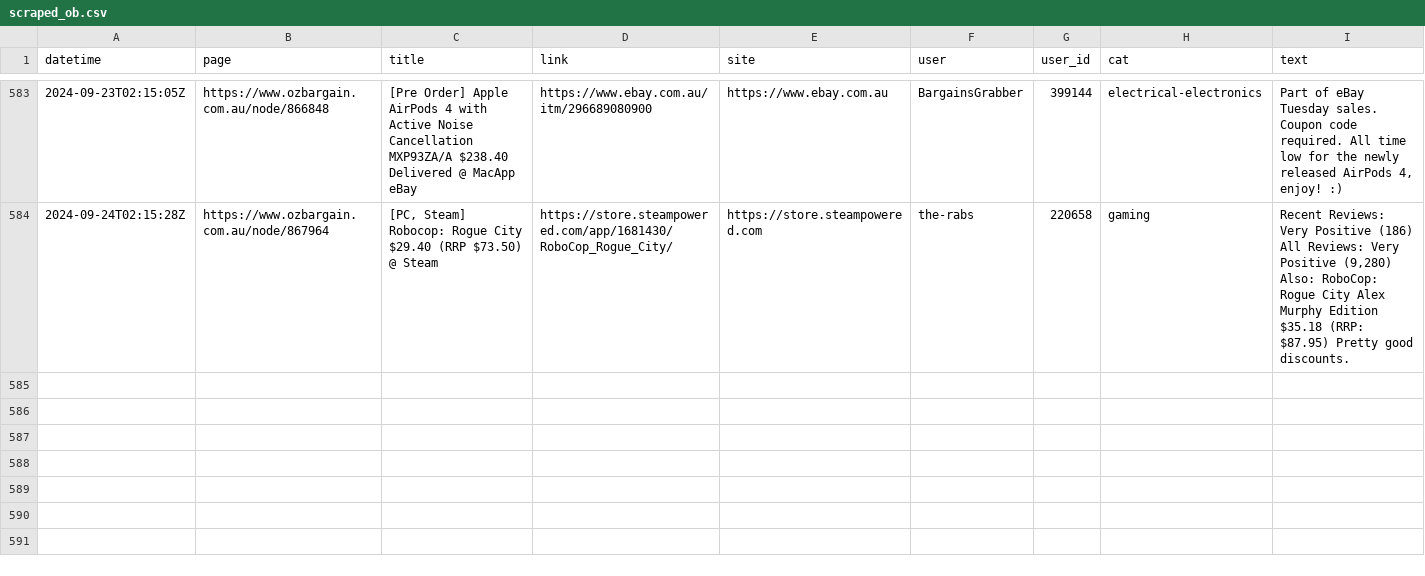
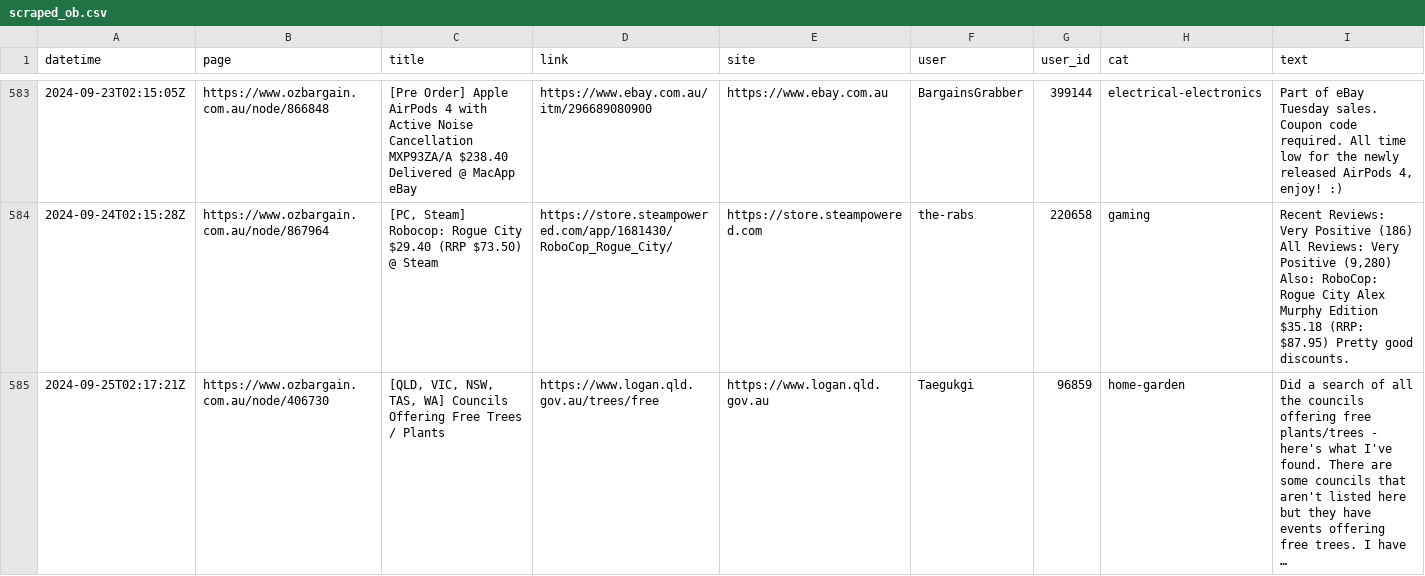
Before and after one commit to ntworthk/car-loans, a CSV file: data/scraped_ob.csv, drawn as a sheet; only a part is shown, gaps mark what is left out; the diff names each change by its address in the sheet, - before the commit and + after, or states it on an @@ line.

Commit message:
refreshing data

```diff
--- a/data/scraped_ob.csv
+++ b/data/scraped_ob.csv
+row 585: 2024-09-25T02:17:21Z | https://www.ozbargain.com.au/node/406730 | [QLD, VIC, NSW, TAS, WA] Councils Offering Free Trees / Plants | https://www.logan.qld.gov.au/trees/free | https://www.logan.qld.gov.au | Taegukgi | 96859 | home-garden | Did a search of all the councils offering free plants/trees - here's what I've found. There are some councils that aren't listed here but they have events offering free trees. I have …
```
Also changed, not shown: 17 other files.
